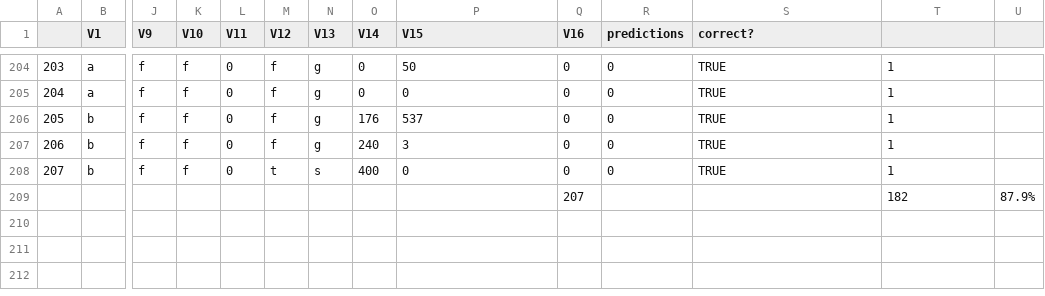
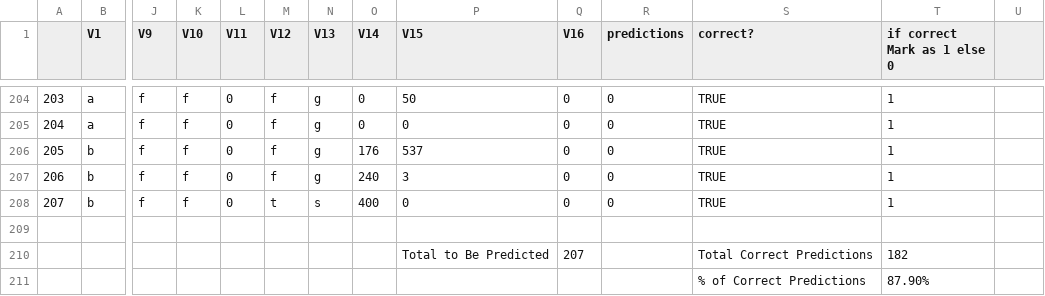
Before and after one commit to benadaba/Credit-Approval, a CSV file: match_predictions_checked.csv, drawn as a sheet; only a part is shown, gaps mark what is left out; rows hold the shown columns only; the diff names each change by its address in the sheet, - before the commit and + after, or states it on an @@ line.

Commit message:
match_predictions_csv

```diff
--- a/match_predictions_checked.csv
+++ b/match_predictions_checked.csv
-T1: (empty)
+T1: if correct Mark as 1 else 0
-row 209:  |  |  |  |  |  |  |  |  | 207 |  |  | 182 | 87.9%
+row 209: (empty)
+row 210:  |  |  |  |  |  |  |  | Total to Be Predicted | 207 |  | Total Correct Predictions | 182
+row 211:  |  |  |  |  |  |  |  |  |  |  | % of Correct Predictions | 87.90%
```
